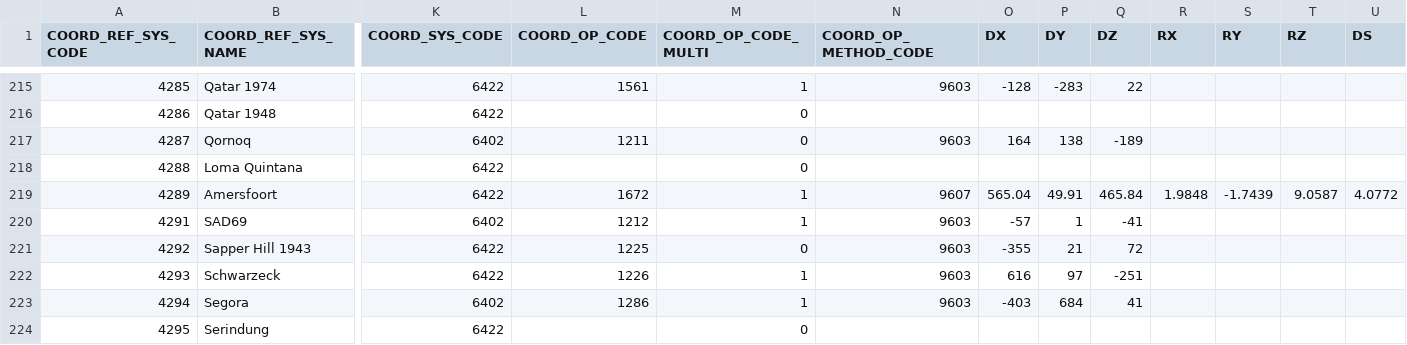
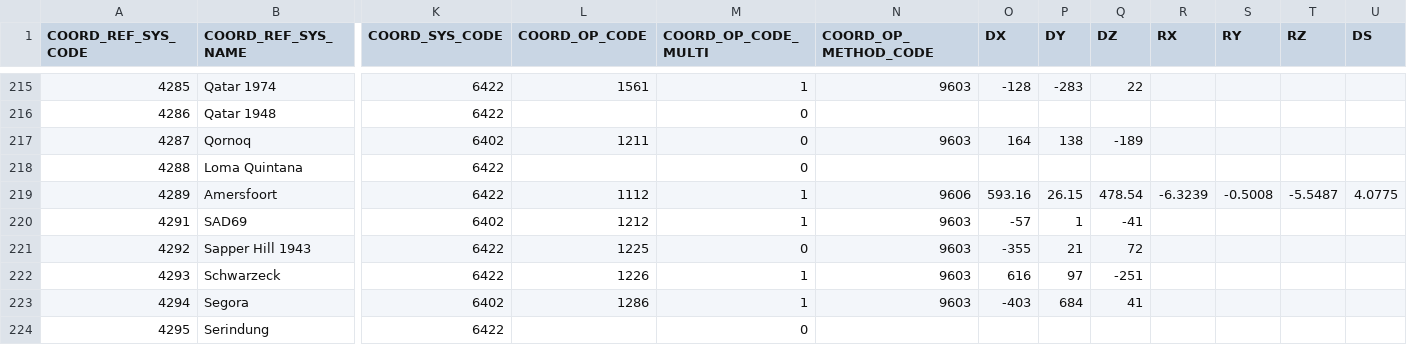
Before and after one commit to johanvdw/libgeotiff-git-mirror, a CSV file: geotiff/trunk/libgeotiff/csv/gcs.csv, drawn as a sheet; only a part is shown, gaps mark what is left out; the diff names each change by its address in the sheet, - before the commit and + after, or states it on an @@ line.

```diff
--- a/geotiff/trunk/libgeotiff/csv/gcs.csv
+++ b/geotiff/trunk/libgeotiff/csv/gcs.csv
-L219 (COORD_OP_CODE): 1672
+L219 (COORD_OP_CODE): 1112
-N219 (COORD_OP_METHOD_CODE): 9607
+N219 (COORD_OP_METHOD_CODE): 9606
-O219 (DX): 565.04
+O219 (DX): 593.16
-P219 (DY): 49.91
+P219 (DY): 26.15
-Q219 (DZ): 465.84
+Q219 (DZ): 478.54
-R219 (RX): 1.9848
+R219 (RX): -6.3239
-S219 (RY): -1.7439
+S219 (RY): -0.5008
-T219 (RZ): 9.0587
+T219 (RZ): -5.5487
-U219 (DS): 4.0772
+U219 (DS): 4.0775
```
Also changed, not shown: geotiff/trunk/libgeotiff/csv/datum_shift.csv, geotiff/trunk/libgeotiff/csv/datum_shift_pref.csv.
